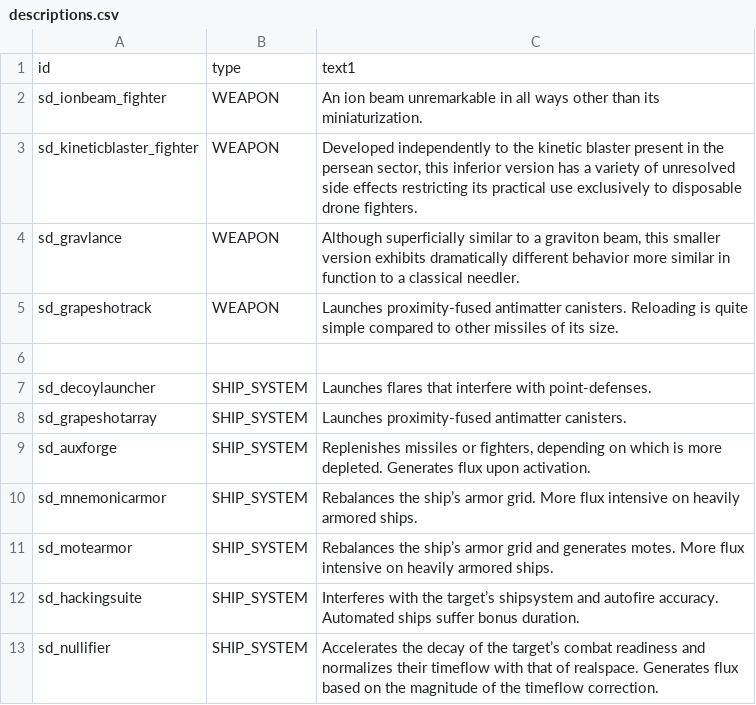
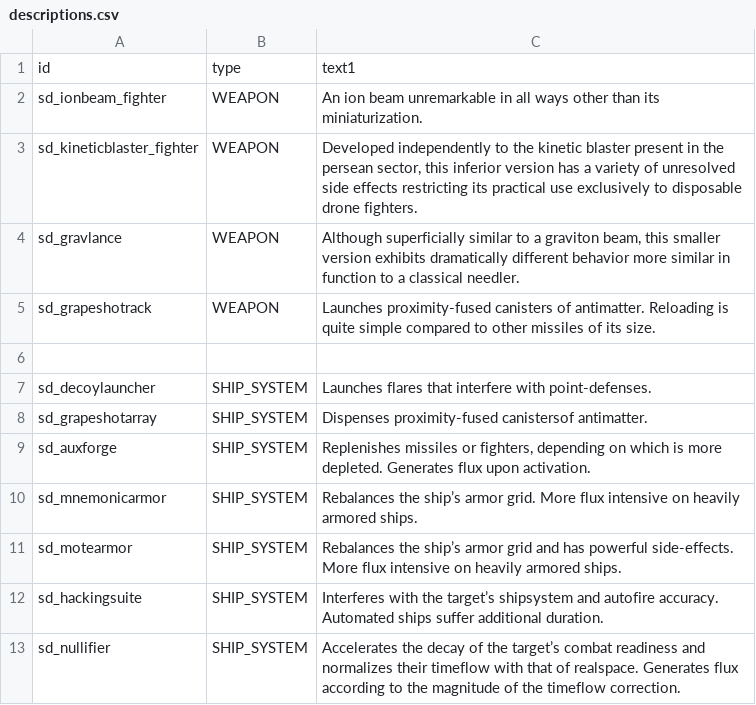
Before and after one commit to Sorrydough/Doughsector, a CSV file: data/strings/descriptions.csv, drawn as a sheet.

```diff
--- a/data/strings/descriptions.csv
+++ b/data/strings/descriptions.csv
@@ -4,10 +4,10 @@ sd_kineticblaster_fighter,WEAPON,"Developed independently to the kinetic blaster
 sd_gravlance,WEAPON,"Although superficially similar to a graviton beam, this smaller version exhibits dramatically different behavior more similar in function to a classical needler."
-sd_grapeshotrack,WEAPON,Launches proximity-fused antimatter canisters. Reloading is quite simple compared to other missiles of its size.
+sd_grapeshotrack,WEAPON,Launches proximity-fused canisters of antimatter. Reloading is quite simple compared to other missiles of its size.
 ,,
 sd_decoylauncher,SHIP_SYSTEM,Launches flares that interfere with point-defenses.
-sd_grapeshotarray,SHIP_SYSTEM,Launches proximity-fused antimatter canisters.
+sd_grapeshotarray,SHIP_SYSTEM,Dispenses proximity-fused canistersof  antimatter.
 sd_auxforge,SHIP_SYSTEM,"Replenishes missiles or fighters, depending on which is more depleted. Generates flux upon activation."
 sd_mnemonicarmor,SHIP_SYSTEM,Rebalances the ship’s armor grid. More flux intensive on heavily armored ships.
-sd_motearmor,SHIP_SYSTEM,Rebalances the ship’s armor grid and generates motes. More flux intensive on heavily armored ships.
-sd_hackingsuite,SHIP_SYSTEM,Interferes with the target’s shipsystem and autofire accuracy. Automated ships suffer bonus duration.
-sd_nullifier,SHIP_SYSTEM,Accelerates the decay of the target’s combat readiness and normalizes their timeflow with that of realspace. Generates flux based on the magnitude of the timeflow correction.
+sd_motearmor,SHIP_SYSTEM,Rebalances the ship’s armor grid and has powerful side-effects. More flux intensive on heavily armored ships.
+sd_hackingsuite,SHIP_SYSTEM,Interferes with the target’s shipsystem and autofire accuracy. Automated ships suffer additional duration.
+sd_nullifier,SHIP_SYSTEM,Accelerates the decay of the target’s combat readiness and normalizes their timeflow with that of realspace. Generates flux according to the magnitude of the timeflow correction.
```
Also changed, not shown: data/hulls/wing_data.csv, data/weapons/weapon_data.csv, 5 other files.
